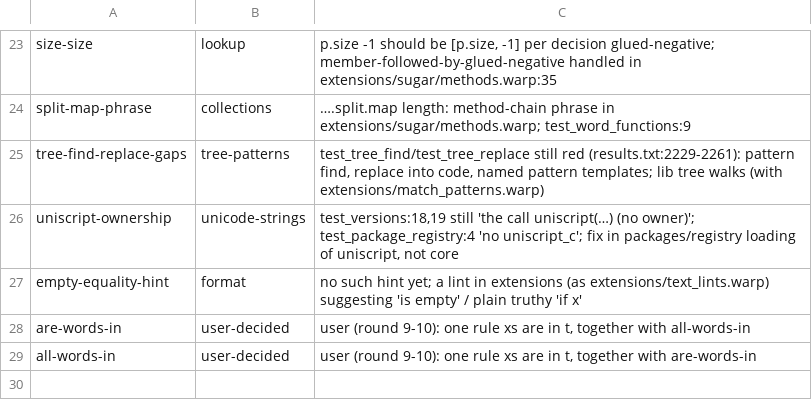
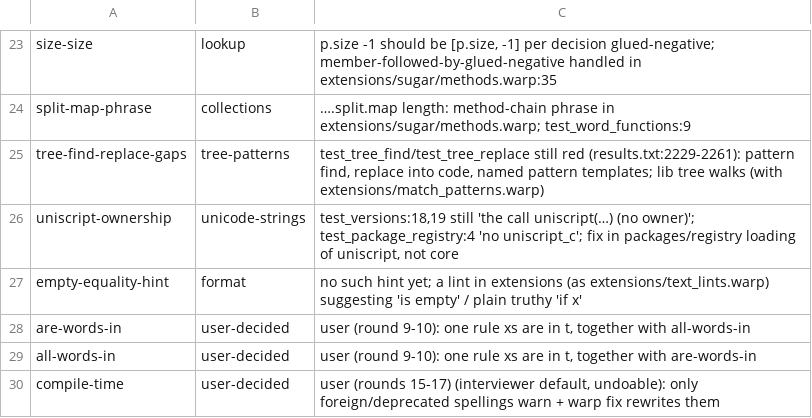
Before and after one commit to pannous/warp, a TSV file: notes/sprint/areas/text-collections.tsv, drawn as a sheet; only a part is shown, gaps mark what is left out; the diff names each change by its address in the sheet, - before the commit and + after, or states it on an @@ line.

```diff
--- a/notes/sprint/areas/text-collections.tsv
+++ b/notes/sprint/areas/text-collections.tsv
+row 30: compile-time | user-decided | user (rounds 15-17) (interviewer default, undoable): only foreign/deprecated spellings warn + warp fix rewrites them
```
Also changed, not shown: notes/sprint/areas/media-samples.tsv, notes/sprint/areas/spec.tsv, 1 other file.
